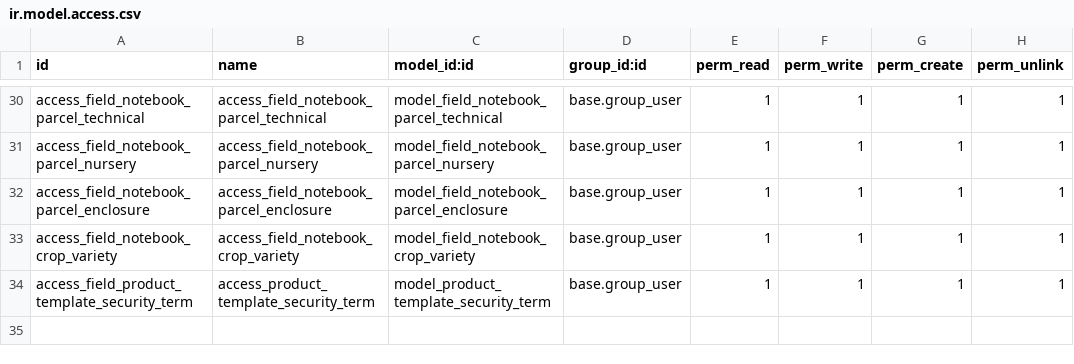
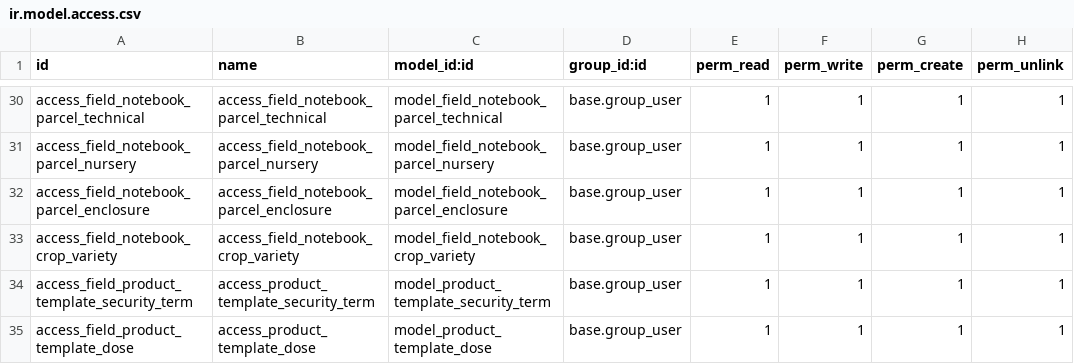
Before and after one commit to pablomil2000/axdoo-agriculture, a CSV file: axdoo_field_notebook/security/ir.model.access.csv, drawn as a sheet; only a part is shown, gaps mark what is left out.

```diff
--- a/axdoo_field_notebook/security/ir.model.access.csv
+++ b/axdoo_field_notebook/security/ir.model.access.csv
@@ -34 +34,2 @@ access_field_notebook_crop_variety,access_field_notebook_crop_variety,model_fiel
 access_field_product_template_security_term,access_product_template_security_term,model_product_template_security_term,base.group_user,1,1,1,1
+access_field_product_template_dose,access_product_template_dose,model_product_template_dose,base.group_user,1,1,1,1
```
Also changed, not shown: 6 other files.
